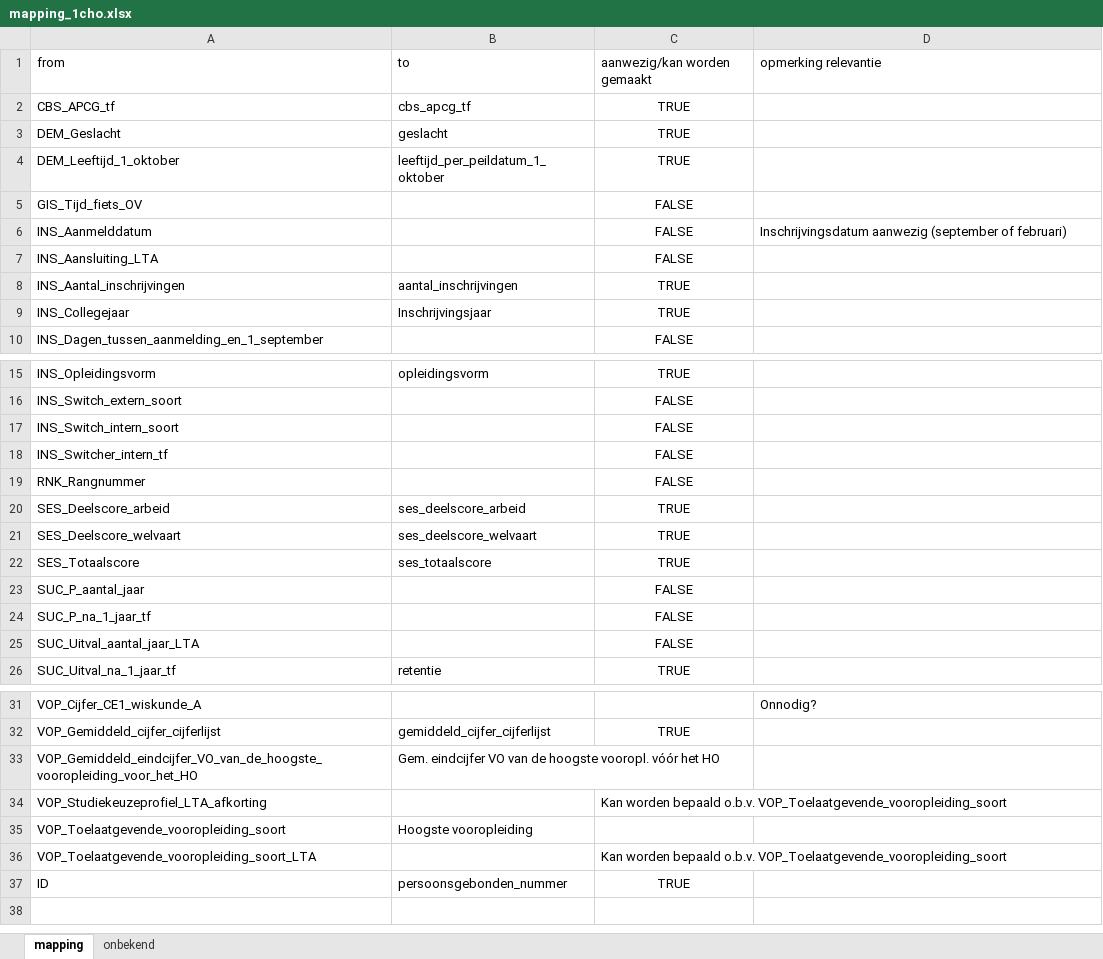
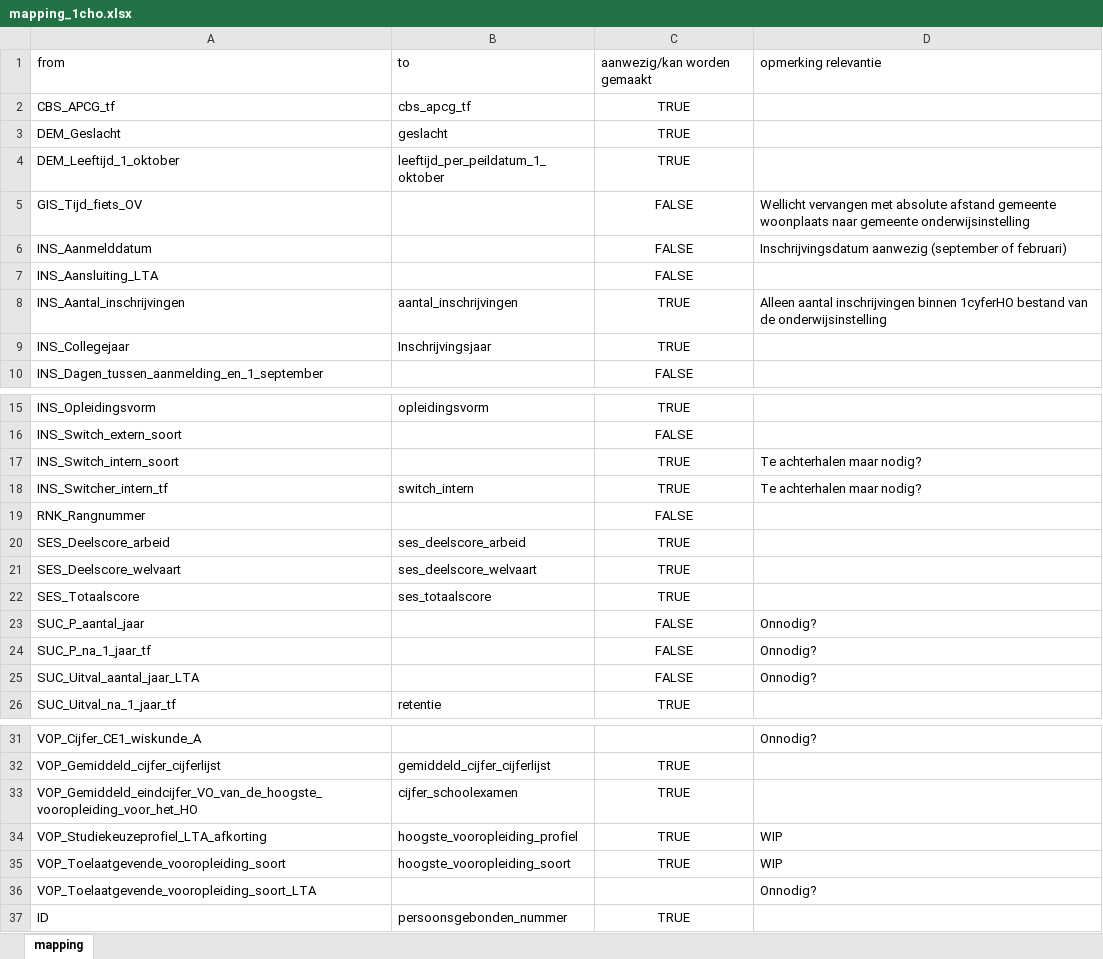
Before and after one commit to cedanl/no-fairness-without-awareness, an Excel workbook: scripts/dev/mapping_1cho.xlsx, sheet mapping, drawn as a sheet; only a part is shown, gaps mark what is left out; values as stored, in another font and other column widths than the file's, no borders; conditional formats not drawn; the diff names each change by its address in the sheet, - before the commit and + after, or states it on an @@ line.

```diff
--- a/scripts/dev/mapping_1cho.xlsx (sheet mapping)
+++ b/scripts/dev/mapping_1cho.xlsx (sheet mapping)
-sheet tab: onbekend
-D5 (opmerking relevantie): (empty)
+D5 (opmerking relevantie): Wellicht vervangen met absolute afstand gemeente woonplaats naar gemeente onderwijsinstelling
-D8 (opmerking relevantie): (empty)
+D8 (opmerking relevantie): Alleen aantal inschrijvingen binnen 1cyferHO bestand van de onderwijsinstelling
-C17:C18 (aanwezig/kan worden gemaakt): FALSE
+C17:C18 (aanwezig/kan worden gemaakt): TRUE
-D17:D18 (opmerking relevantie): (empty)
+D17:D18 (opmerking relevantie): Te achterhalen maar nodig?
-B18 (to): (empty)
+B18 (to): switch_intern
-D23:D25 (opmerking relevantie): (empty)
+D23:D25 (opmerking relevantie): Onnodig?
-B33 (to): Gem. eindcijfer VO van de hoogste vooropl. vóór het HO
+B33 (to): cijfer_schoolexamen
-C33 (aanwezig/kan worden gemaakt): (empty)
+C33 (aanwezig/kan worden gemaakt): TRUE
-B34 (to): (empty)
+B34 (to): hoogste_vooropleiding_profiel
-C34 (aanwezig/kan worden gemaakt): Kan worden bepaald o.b.v. VOP_Toelaatgevende_vooropleiding_soort
+C34 (aanwezig/kan worden gemaakt): TRUE
-C34 alignment: left
+C34 alignment: center
-D34:D35 (opmerking relevantie): (empty)
+D34:D35 (opmerking relevantie): WIP
-B35 (to): Hoogste vooropleiding
+B35 (to): hoogste_vooropleiding_soort
-C35 (aanwezig/kan worden gemaakt): (empty)
+C35 (aanwezig/kan worden gemaakt): TRUE
-C36 (aanwezig/kan worden gemaakt): Kan worden bepaald o.b.v. VOP_Toelaatgevende_vooropleiding_soort
+C36 (aanwezig/kan worden gemaakt): (empty)
-D36 (opmerking relevantie): (empty)
+D36 (opmerking relevantie): Onnodig?
```
Also changed, not shown: metadata/variabelen.xlsx, 26 other files.
